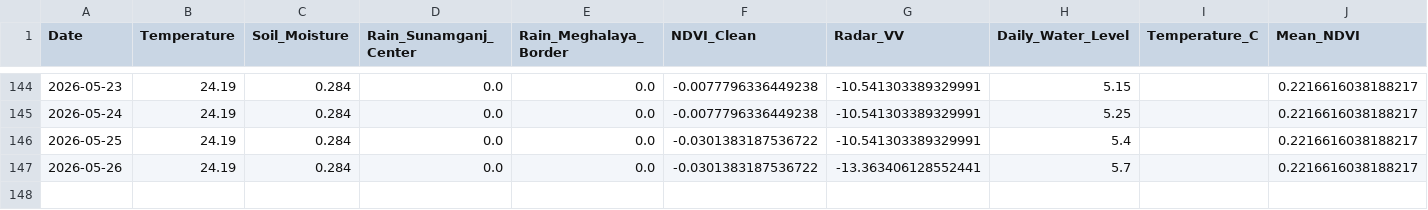
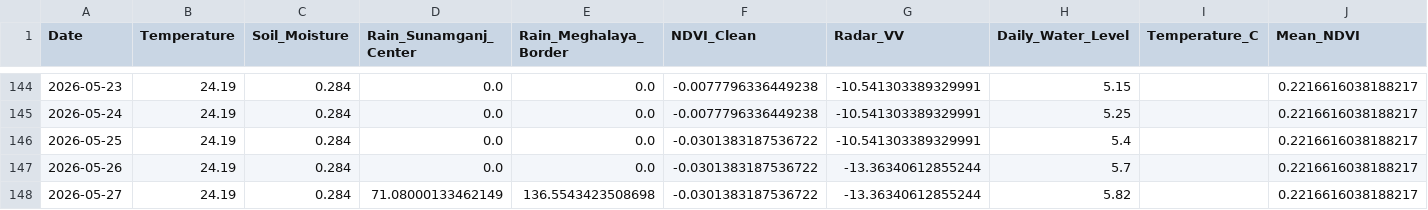
Before and after one commit to bappyBDN/AgroPulse-BD, a CSV file: AgroPulse_Test_Dataset_Final.csv, drawn as a sheet; only a part is shown, gaps mark what is left out.

```diff
--- a/AgroPulse_Test_Dataset_Final.csv
+++ b/AgroPulse_Test_Dataset_Final.csv
@@ -146,2 +146,3 @@ Date,Temperature,Soil_Moisture,Rain_Sunamganj_Center,Rain_Meghalaya_Border,NDVI_
 2026-05-25,24.19,0.284,0.0,0.0,-0.0301383187536722,-10.541303389329991,5.4,,0.2216616038188217
-2026-05-26,24.19,0.284,0.0,0.0,-0.0301383187536722,-13.363406128552441,5.7,,0.2216616038188217
+2026-05-26,24.19,0.284,0.0,0.0,-0.0301383187536722,-13.36340612855244,5.7,,0.2216616038188217
+2026-05-27,24.19,0.284,71.08000133462149,136.5543423508698,-0.0301383187536722,-13.36340612855244,5.82,,0.2216616038188217
```
Also changed, not shown: Agro_pulsedataset(verified).csv.
